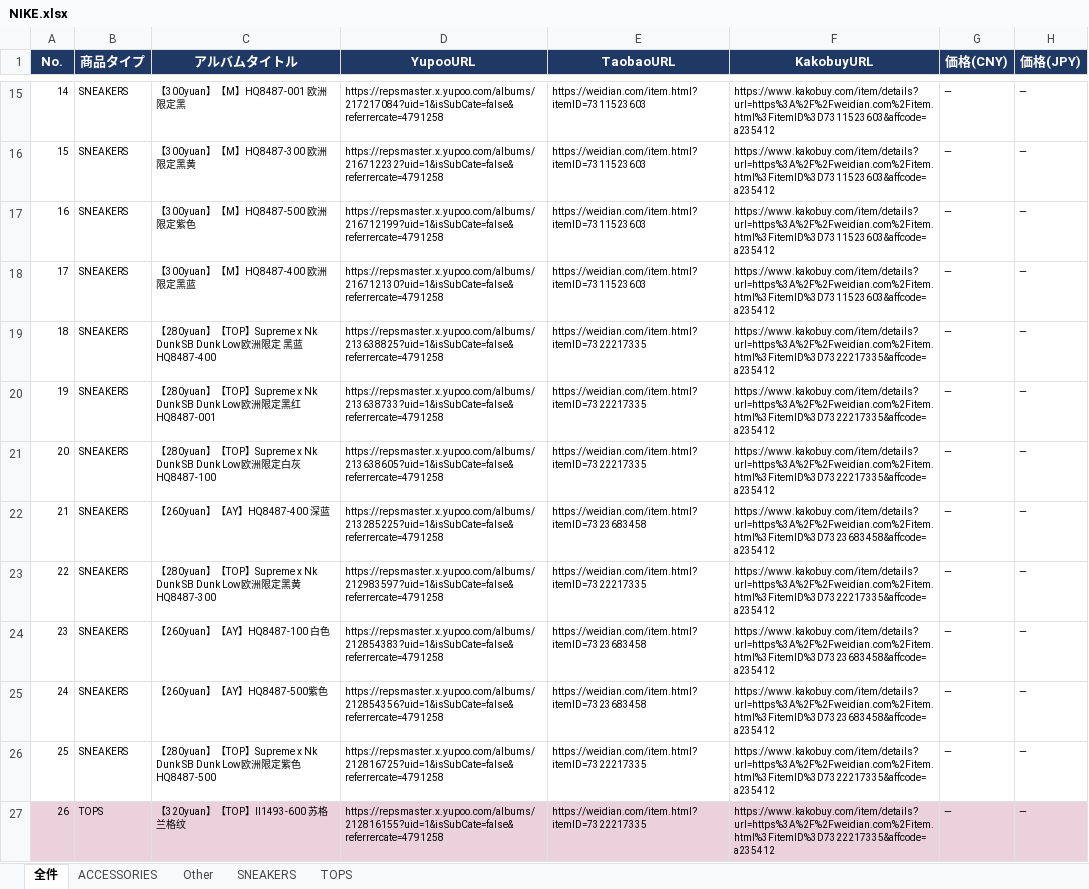
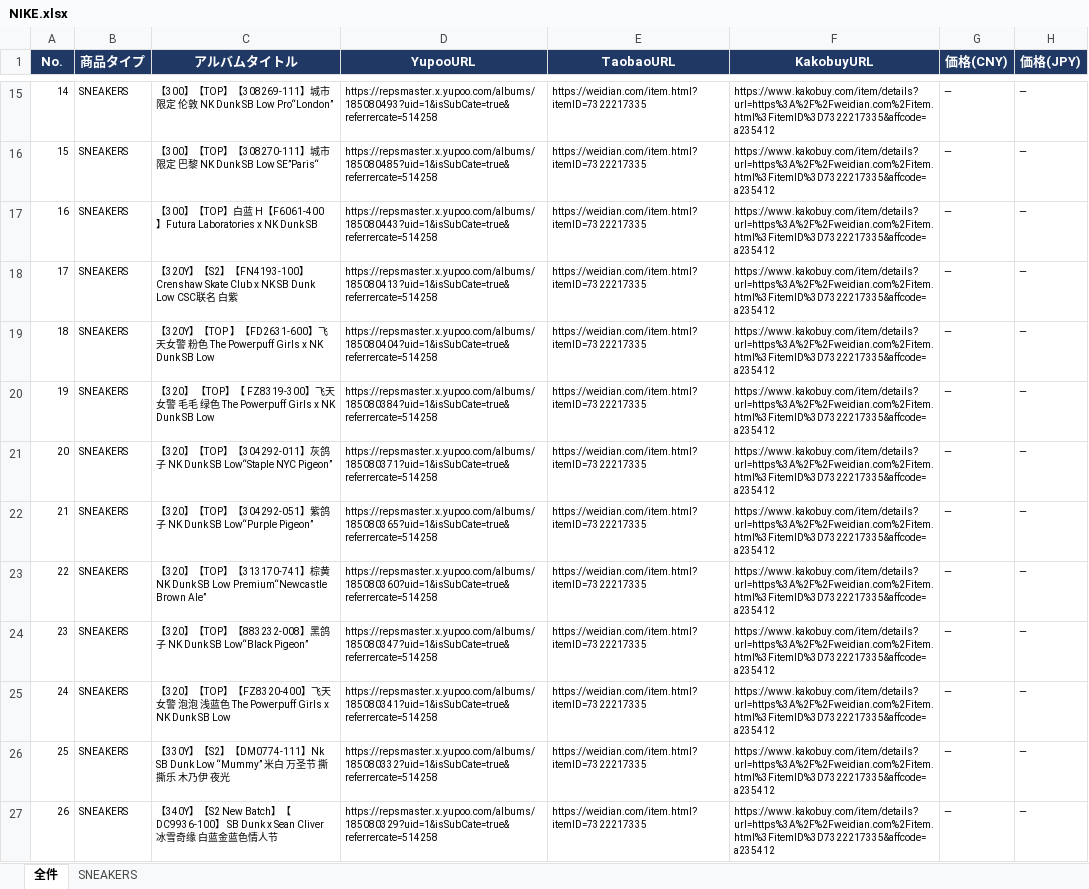
Before and after one commit to soramorisita-cmd/pandora, an Excel workbook: data/NIKE.xlsx, sheet 全件, drawn as a sheet; only a part is shown, gaps mark what is left out; values as stored, in another font and other column widths than the file's, no borders; the diff covers the shown part only; the diff names each change by its address in the sheet, - before the commit and + after, or states it on an @@ line.

```diff
--- a/data/NIKE.xlsx (sheet 全件)
+++ b/data/NIKE.xlsx (sheet 全件)
-sheet tab: ACCESSORIES
-sheet tab: Other
-sheet tab: TOPS
-C15 (アルバムタイトル): 【300yuan】【M】HQ8487-001 欧洲限定黑
+C15 (アルバムタイトル): 【300】【TOP】【308269-111】城市限定 伦敦 NK Dunk SB Low Pro“London”
-D15 (YupooURL): https://repsmaster.x.yupoo.com/albums/217217084?uid=1&isSubCate=false&referrercate=4791258
+D15 (YupooURL): https://repsmaster.x.yupoo.com/albums/185080493?uid=1&isSubCate=true&referrercate=514258
-E15:E18 (TaobaoURL): https://weidian.com/item.html?itemID=7311523603
+E15:E18 (TaobaoURL): https://weidian.com/item.html?itemID=7322217335
-F15:F18 (KakobuyURL): https://www.kakobuy.com/item/details?url=https%3A%2F%2Fweidian.com%2Fitem.html%3FitemID%3D7311523603&affcode=a235412
+F15:F18 (KakobuyURL): https://www.kakobuy.com/item/details?url=https%3A%2F%2Fweidian.com%2Fitem.html%3FitemID%3D7322217335&affcode=a235412
-C16 (アルバムタイトル): 【300yuan】【M】HQ8487-300 欧洲限定黑黄
+C16 (アルバムタイトル): 【300】【TOP】【308270-111】城市限定 巴黎 NK Dunk SB Low SE”Paris“
-D16 (YupooURL): https://repsmaster.x.yupoo.com/albums/216712232?uid=1&isSubCate=false&referrercate=4791258
+D16 (YupooURL): https://repsmaster.x.yupoo.com/albums/185080485?uid=1&isSubCate=true&referrercate=514258
-C17 (アルバムタイトル): 【300yuan】【M】HQ8487-500 欧洲限定紫色
+C17 (アルバムタイトル): 【300】【TOP】白蓝 H【F6061-400 】Futura Laboratories x NK Dunk SB
-D17 (YupooURL): https://repsmaster.x.yupoo.com/albums/216712199?uid=1&isSubCate=false&referrercate=4791258
+D17 (YupooURL): https://repsmaster.x.yupoo.com/albums/185080443?uid=1&isSubCate=true&referrercate=514258
-C18 (アルバムタイトル): 【300yuan】【M】HQ8487-400 欧洲限定黑蓝
+C18 (アルバムタイトル): 【320Y】【S2】【FN4193-100】Crenshaw Skate Club x NK SB Dunk Low CSC联名 白紫
-D18 (YupooURL): https://repsmaster.x.yupoo.com/albums/216712130?uid=1&isSubCate=false&referrercate=4791258
+D18 (YupooURL): https://repsmaster.x.yupoo.com/albums/185080413?uid=1&isSubCate=true&referrercate=514258
-C19 (アルバムタイトル): 【280yuan】【TOP】Supreme x Nk Dunk SB Dunk Low欧洲限定 黑蓝 HQ8487-400
+C19 (アルバムタイトル): 【320Y】【TOP 】【FD2631-600】飞天女警 粉色 The Powerpuff Girls x NK Dunk SB Low
-D19 (YupooURL): https://repsmaster.x.yupoo.com/albums/213638825?uid=1&isSubCate=false&referrercate=4791258
+D19 (YupooURL): https://repsmaster.x.yupoo.com/albums/185080404?uid=1&isSubCate=true&referrercate=514258
-C20 (アルバムタイトル): 【280yuan】【TOP】Supreme x Nk Dunk SB Dunk Low欧洲限定黑红 HQ8487-001
+C20 (アルバムタイトル): 【320】 【TOP】【 FZ8319-300】飞天女警 毛毛 绿色 The Powerpuff Girls x NK Dunk SB Low
-D20 (YupooURL): https://repsmaster.x.yupoo.com/albums/213638733?uid=1&isSubCate=false&referrercate=4791258
+D20 (YupooURL): https://repsmaster.x.yupoo.com/albums/185080384?uid=1&isSubCate=true&referrercate=514258
-C21 (アルバムタイトル): 【280yuan】【TOP】Supreme x Nk Dunk SB Dunk Low欧洲限定白灰 HQ8487-100
+C21 (アルバムタイトル): 【320】【TOP】【304292-011】灰鸽子 NK Dunk SB Low“Staple NYC Pigeon”
-D21 (YupooURL): https://repsmaster.x.yupoo.com/albums/213638605?uid=1&isSubCate=false&referrercate=4791258
+D21 (YupooURL): https://repsmaster.x.yupoo.com/albums/185080371?uid=1&isSubCate=true&referrercate=514258
-C22 (アルバムタイトル): 【260yuan】【AY】HQ8487-400 深蓝
+C22 (アルバムタイトル): 【320】【TOP】【304292-051】紫鸽子 NK Dunk SB Low“Purple Pigeon”
-D22 (YupooURL): https://repsmaster.x.yupoo.com/albums/213285225?uid=1&isSubCate=false&referrercate=4791258
+D22 (YupooURL): https://repsmaster.x.yupoo.com/albums/185080365?uid=1&isSubCate=true&referrercate=514258
-E22 (TaobaoURL): https://weidian.com/item.html?itemID=7323683458
+E22 (TaobaoURL): https://weidian.com/item.html?itemID=7322217335
-F22 (KakobuyURL): https://www.kakobuy.com/item/details?url=https%3A%2F%2Fweidian.com%2Fitem.html%3FitemID%3D7323683458&affcode=a235412
+F22 (KakobuyURL): https://www.kakobuy.com/item/details?url=https%3A%2F%2Fweidian.com%2Fitem.html%3FitemID%3D7322217335&affcode=a235412
-C23 (アルバムタイトル): 【280yuan】【TOP】Supreme x Nk Dunk SB Dunk Low欧洲限定黑黄 HQ8487-300
+C23 (アルバムタイトル): 【320】【TOP】【313170-741】棕黄 NK Dunk SB Low Premium“Newcastle Brown Ale”
-D23 (YupooURL): https://repsmaster.x.yupoo.com/albums/212983597?uid=1&isSubCate=false&referrercate=4791258
+D23 (YupooURL): https://repsmaster.x.yupoo.com/albums/185080360?uid=1&isSubCate=true&referrercate=514258
-C24 (アルバムタイトル): 【260yuan】【AY】HQ8487-100 白色
+C24 (アルバムタイトル): 【320】【TOP】【883232-008】黑鸽子 NK Dunk SB Low“Black Pigeon”
-D24 (YupooURL): https://repsmaster.x.yupoo.com/albums/212854383?uid=1&isSubCate=false&referrercate=4791258
+D24 (YupooURL): https://repsmaster.x.yupoo.com/albums/185080347?uid=1&isSubCate=true&referrercate=514258
-E24:E25 (TaobaoURL): https://weidian.com/item.html?itemID=7323683458
+E24:E25 (TaobaoURL): https://weidian.com/item.html?itemID=7322217335
-F24:F25 (KakobuyURL): https://www.kakobuy.com/item/details?url=https%3A%2F%2Fweidian.com%2Fitem.html%3FitemID%3D7323683458&affcode=a235412
+F24:F25 (KakobuyURL): https://www.kakobuy.com/item/details?url=https%3A%2F%2Fweidian.com%2Fitem.html%3FitemID%3D7322217335&affcode=a235412
-C25 (アルバムタイトル): 【260yuan】【AY】HQ8487-500紫色
+C25 (アルバムタイトル): 【320】【TOP】【FZ8320-400】飞天女警 泡泡 浅蓝色 The Powerpuff Girls x NK Dunk SB Low
-D25 (YupooURL): https://repsmaster.x.yupoo.com/albums/212854356?uid=1&isSubCate=false&referrercate=4791258
+D25 (YupooURL): https://repsmaster.x.yupoo.com/albums/185080341?uid=1&isSubCate=true&referrercate=514258
-C26 (アルバムタイトル): 【280yuan】【TOP】Supreme x Nk Dunk SB Dunk Low欧洲限定紫色 HQ8487-500
+C26 (アルバムタイトル): 【330Y】【S2】【DM0774-111】Nk SB Dunk Low “Mummy” 米白 万圣节 撕撕乐 木乃伊 夜光
-D26 (YupooURL): https://repsmaster.x.yupoo.com/albums/212816725?uid=1&isSubCate=false&referrercate=4791258
+D26 (YupooURL): https://repsmaster.x.yupoo.com/albums/185080332?uid=1&isSubCate=true&referrercate=514258
-A27:H27 fill: #EAD1DC
+A27:H27 fill: none
-B27 (商品タイプ): TOPS
+B27 (商品タイプ): SNEAKERS
-C27 (アルバムタイトル): 【320yuan】【TOP】II1493-600 苏格兰格纹
+C27 (アルバムタイトル): 【340Y】【S2 New Batch】【DC9936-100】 SB Dunk x Sean Cliver 冰雪奇缘 白蓝金蓝色情人节
-D27 (YupooURL): https://repsmaster.x.yupoo.com/albums/212816155?uid=1&isSubCate=false&referrercate=4791258
+D27 (YupooURL): https://repsmaster.x.yupoo.com/albums/185080329?uid=1&isSubCate=true&referrercate=514258
```
Also changed, not shown: 854 edited cells and cell formats elsewhere in this sheet, sheet SNEAKERS, 2 other files.
